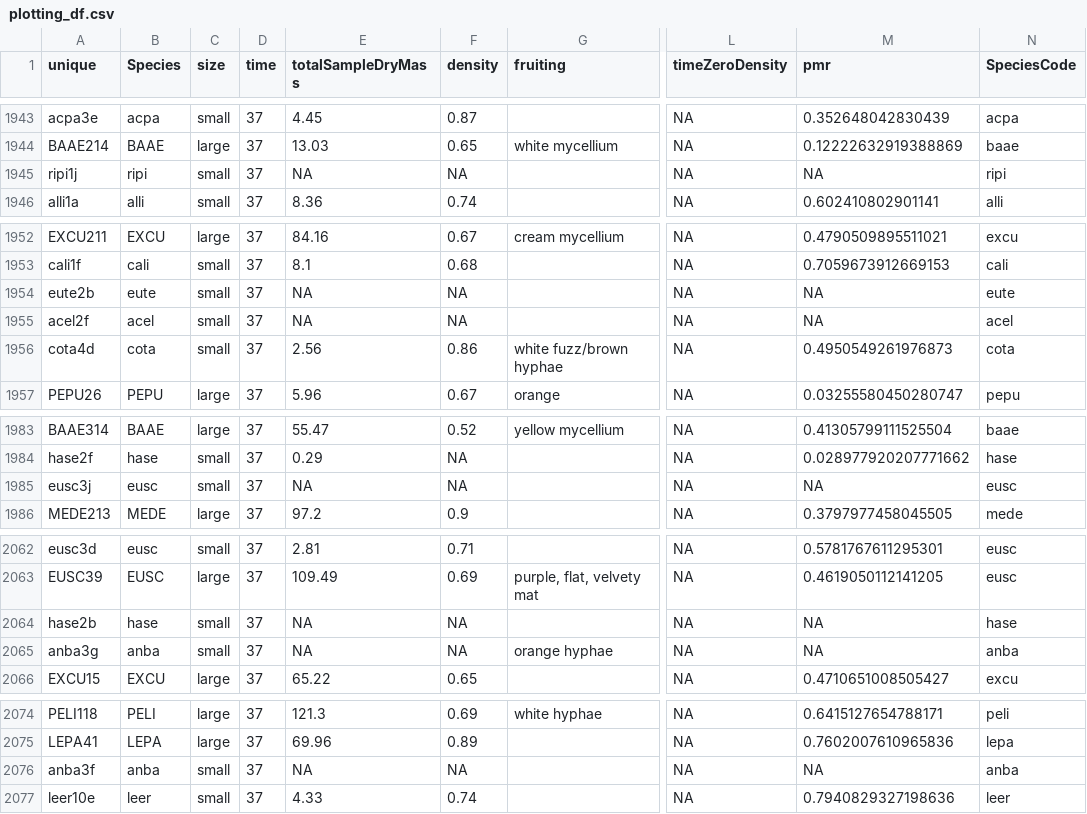
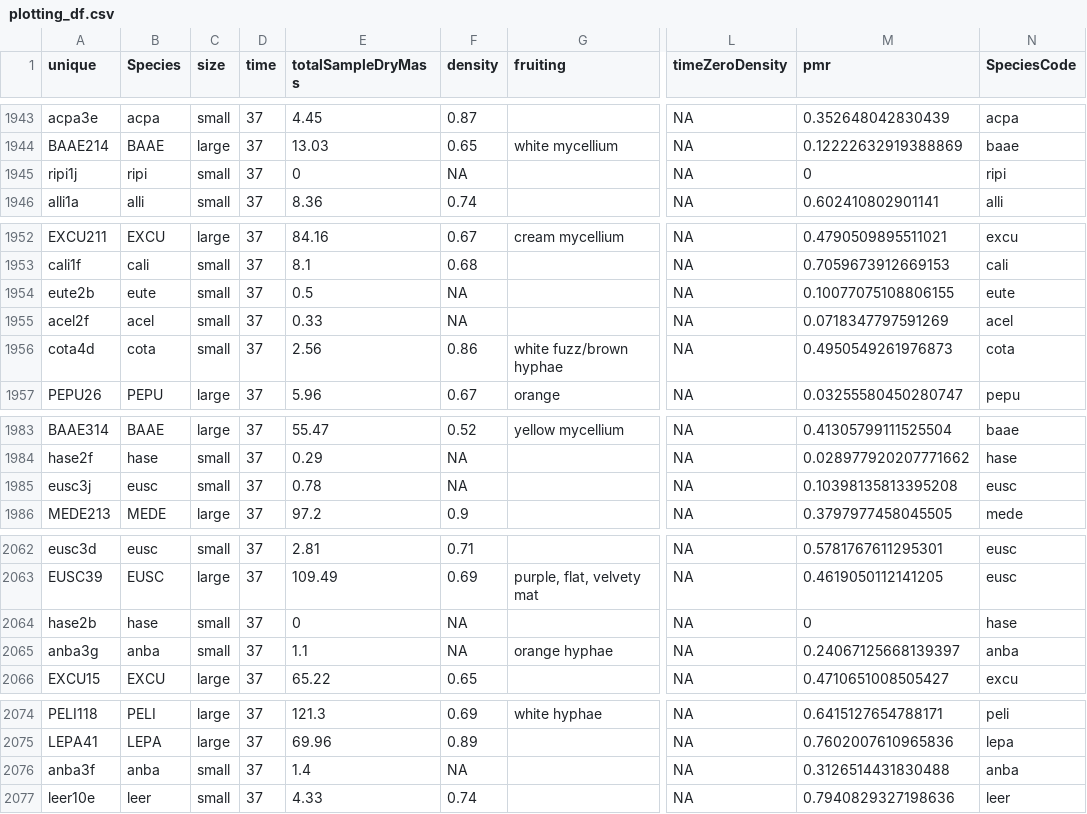
Before and after one commit to Zanne-Lab/communityVchemistry, a CSV file: derived_data/plotting_df.csv, drawn as a sheet; only a part is shown, gaps mark what is left out; the diff covers the shown part only; the diff names each change by its address in the sheet, - before the commit and + after, or states it on an @@ line.

```diff
--- a/derived_data/plotting_df.csv
+++ b/derived_data/plotting_df.csv
-E1945 (totalSampleDryMass): NA
+E1945 (totalSampleDryMass): 0
-M1945 (pmr): NA
+M1945 (pmr): 0
-E1954 (totalSampleDryMass): NA
+E1954 (totalSampleDryMass): 0.5
-M1954 (pmr): NA
+M1954 (pmr): 0.10077075108806155
-E1955 (totalSampleDryMass): NA
+E1955 (totalSampleDryMass): 0.33
-M1955 (pmr): NA
+M1955 (pmr): 0.0718347797591269
-E1985 (totalSampleDryMass): NA
+E1985 (totalSampleDryMass): 0.78
-M1985 (pmr): NA
+M1985 (pmr): 0.10398135813395208
-E2064 (totalSampleDryMass): NA
+E2064 (totalSampleDryMass): 0
-M2064 (pmr): NA
+M2064 (pmr): 0
-E2065 (totalSampleDryMass): NA
+E2065 (totalSampleDryMass): 1.1
-M2065 (pmr): NA
+M2065 (pmr): 0.24067125668139397
-E2076 (totalSampleDryMass): NA
+E2076 (totalSampleDryMass): 1.4
-M2076 (pmr): NA
+M2076 (pmr): 0.3126514431830488
```
Also changed, not shown: 7 edited cells elsewhere in this file, 11 other files.
